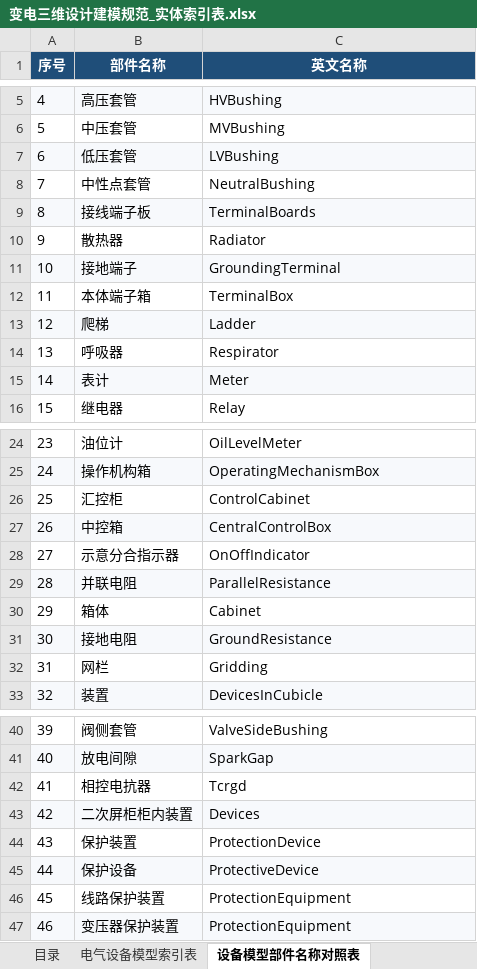
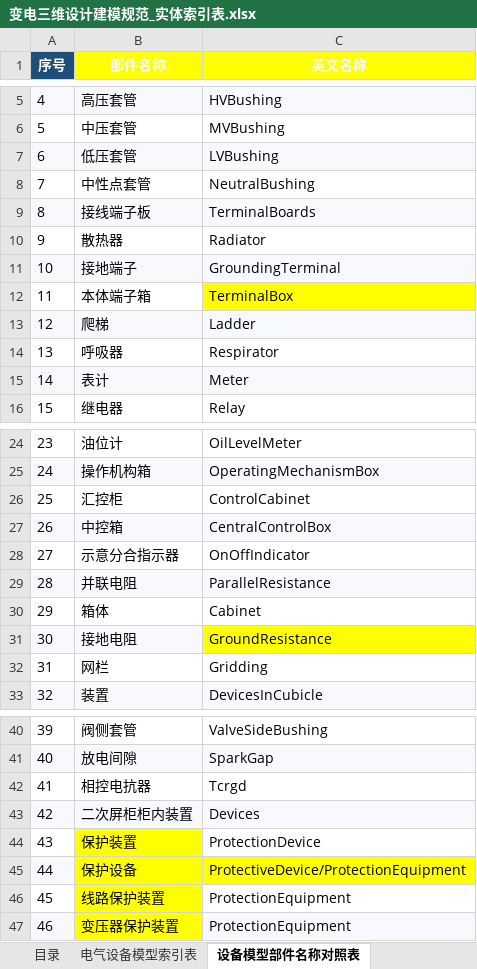
Before and after one commit to bamboosjtu/gim_viewer, an Excel workbook: docs/engineering/catalogs/变电三维设计建模规范_实体索引表.xlsx, sheet 设备模型部件名称对照表, drawn as a sheet; only a part is shown, gaps mark what is left out; values as stored, in another font and other column widths than the file's, no borders; the diff names each change by its address in the sheet, - before the commit and + after, or states it on an @@ line.

```diff
--- a/docs/engineering/catalogs/变电三维设计建模规范_实体索引表.xlsx (sheet 设备模型部件名称对照表)
+++ b/docs/engineering/catalogs/变电三维设计建模规范_实体索引表.xlsx (sheet 设备模型部件名称对照表)
-B1:C1 fill: #1F4E79
+B1:C1 fill: #FFFF00
-C12 fill: none
+C12 fill: #FFFF00
-C31 fill: #F7F9FC
+C31 fill: #FFFF00
-B44 fill: none
+B44 fill: #FFFF00
-B45:C45 fill: #F7F9FC
+B45:C45 fill: #FFFF00
-C45 (英文名称): ProtectiveDevice
+C45 (英文名称): ProtectiveDevice/ProtectionEquipment
-B46 fill: none
+B46 fill: #FFFF00
-B47 fill: #F7F9FC
+B47 fill: #FFFF00
```
Also changed, not shown: sheet 材料模型索引表, sheet 电气设备模型索引表, sheet 目录, sheet 构件模型索引表, 33 other files.
